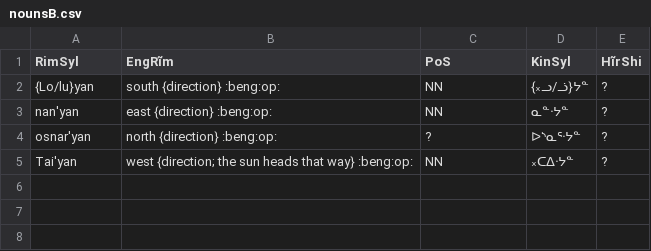
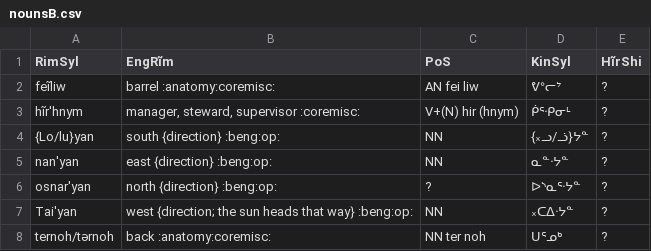
Before and after one commit to SFTwilight/quaehirrhrim, a CSV file: wordlists/nounsB.csv, drawn as a sheet; the diff names each change by its address in the sheet, - before the commit and + after, or states it on an @@ line.

```diff
--- a/wordlists/nounsB.csv
+++ b/wordlists/nounsB.csv
+row 2: feĩliw | barrel :anatomy:coremisc: | AN fei liw | ᕓᐤᓕᔾ | ?
+row 3: hĩr'hnym | manager, steward, supervisor :coremisc: | V+(N) hir (hnym) | ᑮᕐᐧᑭᓂᒻ | ?
+row 8: ternoh/tərnoh | back :anatomy:coremisc: | NN ter noh | ᑌᕐᓄᒃ | ?
```
Also changed, not shown: wordlists/nounsA.csv.
